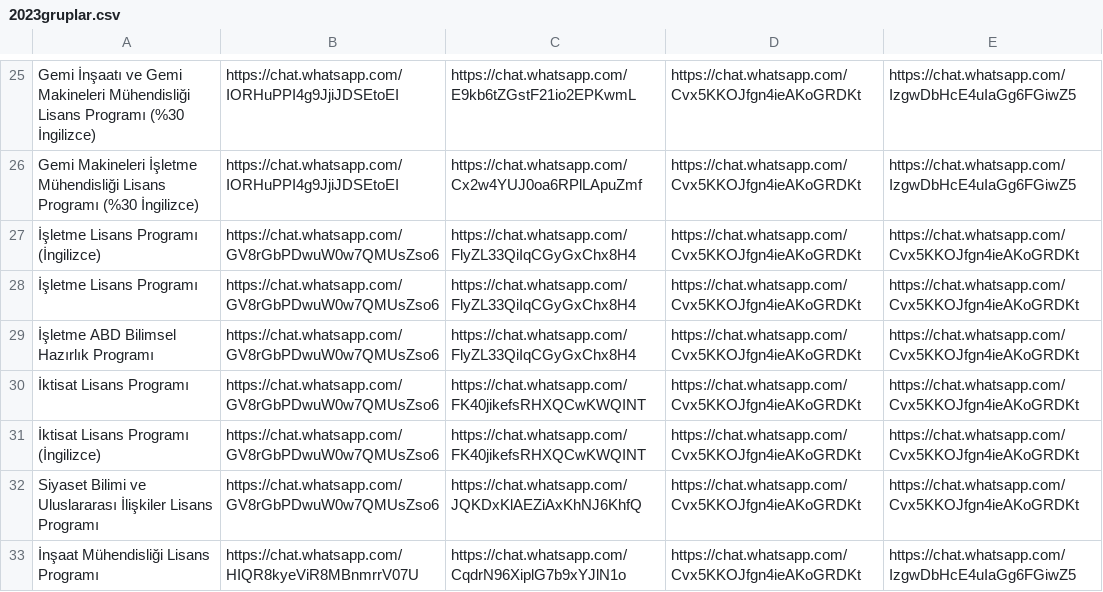
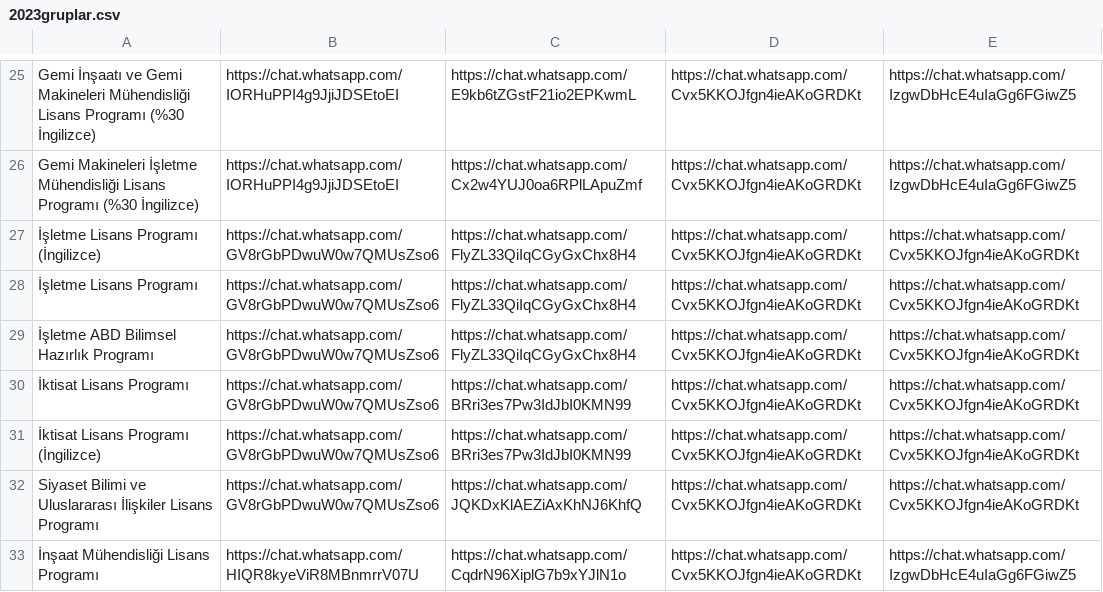
Before and after one commit to mtalhagaoglu/ytu_girisli_t_bot, a CSV file: csv/2023gruplar.csv, drawn as a sheet; only a part is shown, gaps mark what is left out.

Commit message:
group link

```diff
--- a/csv/2023gruplar.csv
+++ b/csv/2023gruplar.csv
@@ -29,4 +29,4 @@ Gemi Makineleri İşletme Mühendisliği Lisans Programı (%30 İngilizce),https
 İşletme ABD Bilimsel Hazırlık Programı,https://chat.whatsapp.com/GV8rGbPDwuW0w7QMUsZso6,https://chat.whatsapp.com/FlyZL33QiIqCGyGxChx8H4,https://chat.whatsapp.com/Cvx5KKOJfgn4ieAKoGRDKt,https://chat.whatsapp.com/Cvx5KKOJfgn4ieAKoGRDKt
-İktisat Lisans Programı,https://chat.whatsapp.com/GV8rGbPDwuW0w7QMUsZso6,https://chat.whatsapp.com/FK40jikefsRHXQCwKWQINT,https://chat.whatsapp.com/Cvx5KKOJfgn4ieAKoGRDKt,https://chat.whatsapp.com/Cvx5KKOJfgn4ieAKoGRDKt
-İktisat Lisans Programı (İngilizce),https://chat.whatsapp.com/GV8rGbPDwuW0w7QMUsZso6,https://chat.whatsapp.com/FK40jikefsRHXQCwKWQINT,https://chat.whatsapp.com/Cvx5KKOJfgn4ieAKoGRDKt,https://chat.whatsapp.com/Cvx5KKOJfgn4ieAKoGRDKt
+İktisat Lisans Programı,https://chat.whatsapp.com/GV8rGbPDwuW0w7QMUsZso6,https://chat.whatsapp.com/BRri3es7Pw3IdJbI0KMN99,https://chat.whatsapp.com/Cvx5KKOJfgn4ieAKoGRDKt,https://chat.whatsapp.com/Cvx5KKOJfgn4ieAKoGRDKt
+İktisat Lisans Programı (İngilizce),https://chat.whatsapp.com/GV8rGbPDwuW0w7QMUsZso6,https://chat.whatsapp.com/BRri3es7Pw3IdJbI0KMN99,https://chat.whatsapp.com/Cvx5KKOJfgn4ieAKoGRDKt,https://chat.whatsapp.com/Cvx5KKOJfgn4ieAKoGRDKt
 Siyaset Bilimi ve Uluslararası İlişkiler Lisans Programı,https://chat.whatsapp.com/GV8rGbPDwuW0w7QMUsZso6,https://chat.whatsapp.com/JQKDxKlAEZiAxKhNJ6KhfQ,https://chat.whatsapp.com/Cvx5KKOJfgn4ieAKoGRDKt,https://chat.whatsapp.com/Cvx5KKOJfgn4ieAKoGRDKt
```
